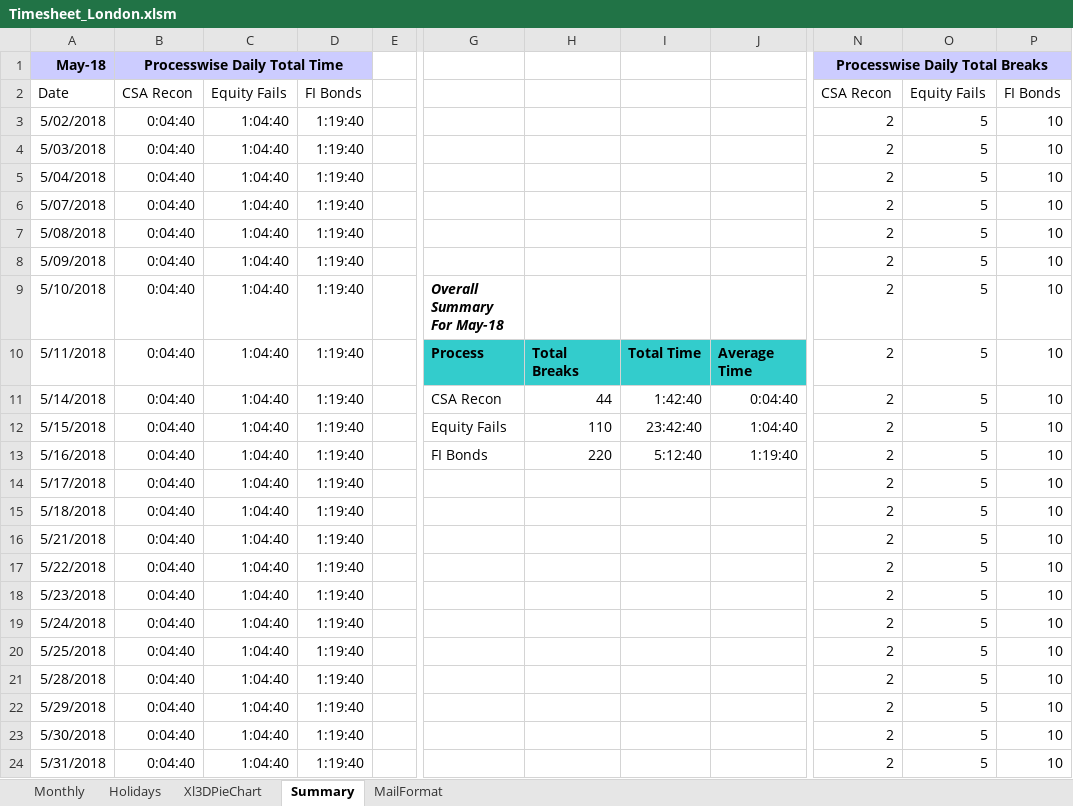
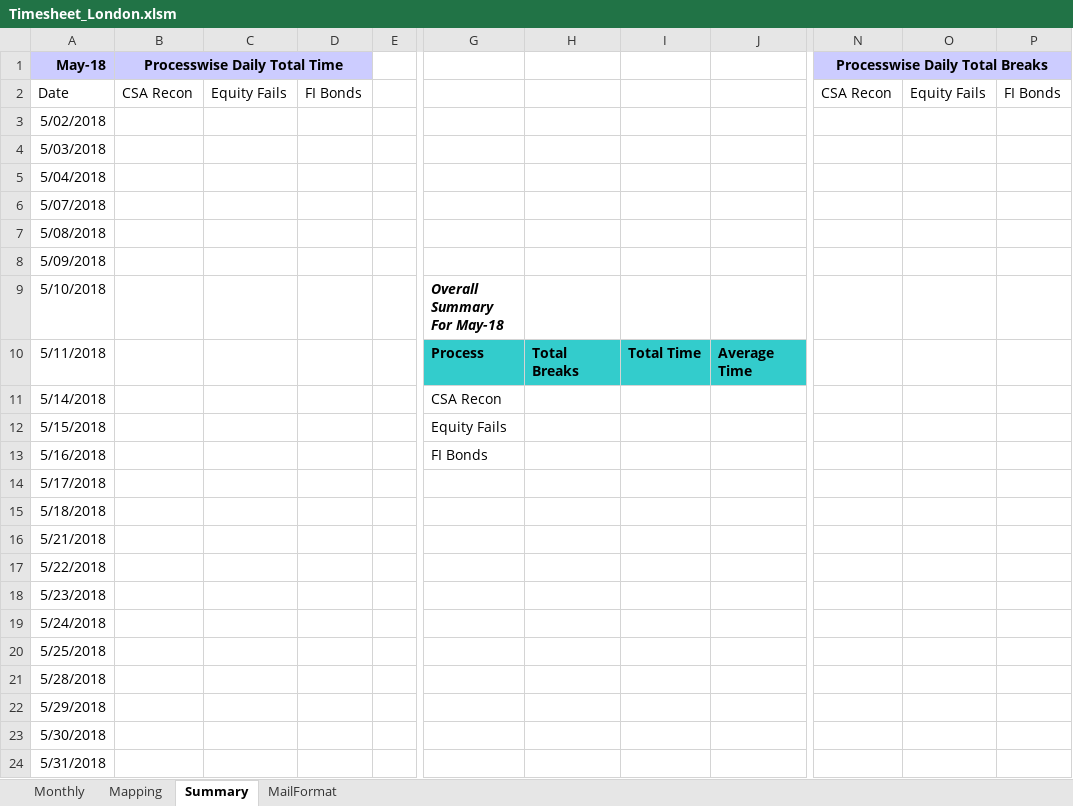
Before and after one commit to swapnilkulkarni46/casestudy, an Excel workbook: Timesheet_London.xlsm, sheet Summary, drawn as a sheet; only a part is shown, gaps mark what is left out; values as stored, in another font and other column widths than the file's, no borders; the diff names each change by its address in the sheet, - before the commit and + after, or states it on an @@ line.

```diff
--- a/Timesheet_London.xlsm (sheet Summary)
+++ b/Timesheet_London.xlsm (sheet Summary)
-sheet tab: Holidays
+sheet tab: Mapping
-sheet tab: Xl3DPieChart
-B3:B24: 0:04:40
+B3:B24: (empty)
-C3:C24: 1:04:40
+C3:C24: (empty)
-D3:D24: 1:19:40
+D3:D24: (empty)
-N3:N24: 2
+N3:N24: (empty)
-O3:O24: 5
+O3:O24: (empty)
-P3:P24: 10
+P3:P24: (empty)
-H11: 44
+H11: (empty)
-I11: 1:42:40
+I11: (empty)
-J11: 0:04:40
+J11: (empty)
-H12: 110
+H12: (empty)
-I12: 23:42:40
+I12: (empty)
-J12: 1:04:40
+J12: (empty)
-H13: 220
+H13: (empty)
-I13: 5:12:40
+I13: (empty)
-J13: 1:19:40
+J13: (empty)
```
Also changed, not shown: sheet Monthly, sheet MailFormat, charts or pictures, 1 other file.
